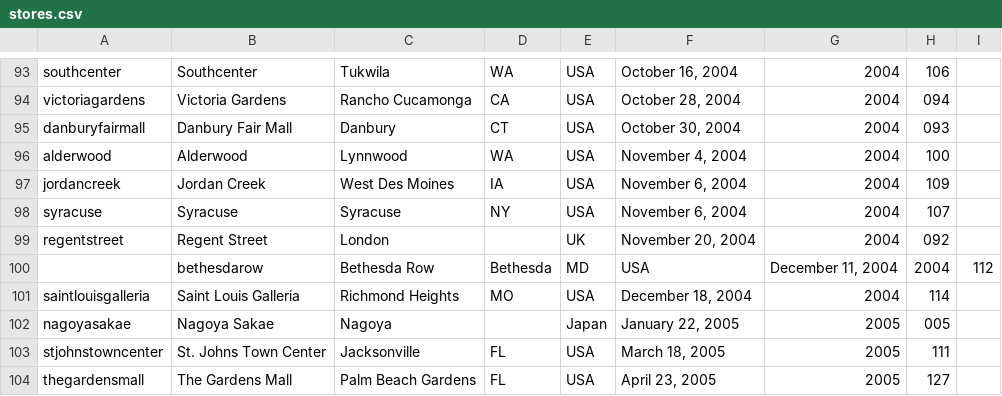
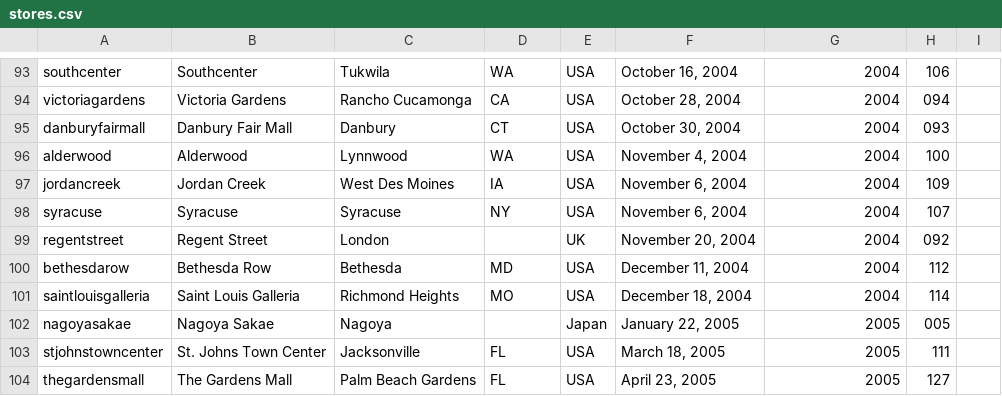
Before and after one commit to thomaspark/applestorefronts, a CSV file: stores.csv, drawn as a sheet; only a part is shown, gaps mark what is left out; removed rows and columns are numbered as before the commit, all else as after; the diff names each change by its address in the sheet, - before the commit and + after, or states it on an @@ line.

Commit message:
fix stray comma in csv file

```diff
--- a/stores.csv
+++ b/stores.csv
-row 100:  | bethesdarow | Bethesda Row | Bethesda | MD | USA | December 11, 2004 | 2004 | 112
+row 100: bethesdarow | Bethesda Row | Bethesda | MD | USA | December 11, 2004 | 2004 | 112
```
